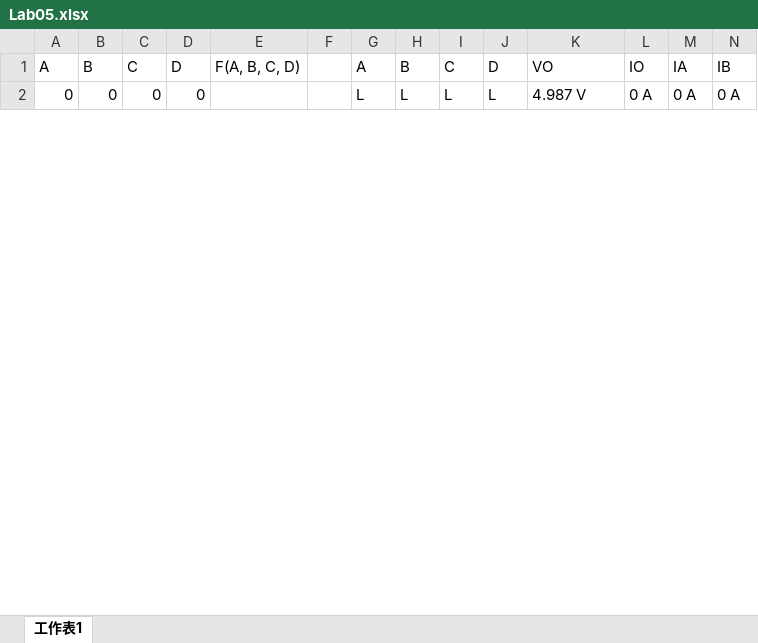
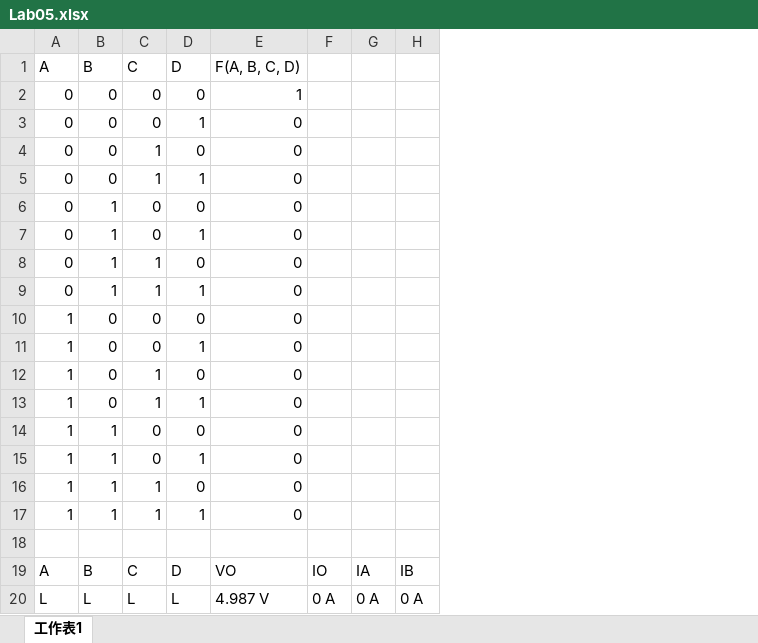
Before and after one commit to jack41402/FCU, an Excel workbook: 112-1/DIGITAL SYSTEM DESIGN/Lab/Lab 5/Lab05.xlsx, sheet 工作表1, drawn as a sheet; only a part is shown; values as stored, in another font and other column widths than the file's, no borders; removed rows and columns are numbered as before the commit, all else as after; rows hold the shown columns only; the diff covers the shown part only; the diff names each change by its address in the sheet, - before the commit and + after, or states it on an @@ line.

```diff
--- a/112-1/DIGITAL SYSTEM DESIGN/Lab/Lab 5/Lab05.xlsx (sheet 工作表1)
+++ b/112-1/DIGITAL SYSTEM DESIGN/Lab/Lab 5/Lab05.xlsx (sheet 工作表1)
-column E, row 1: F(A, B, C, D)
-column F, empty
-column G, rows 1-2: A | L
-column H, rows 1-2: B | L
-column I, rows 1-2: C | L
-column J, rows 1-2: D | L
+row 1: A | B | C | D | F(A, B, C, D)
+row 2: 0 | 0 | 0 | 0 | 1
+row 3: 0 | 0 | 0 | 1 | 0
+row 4: 0 | 0 | 1 | 0 | 0
+row 5: 0 | 0 | 1 | 1 | 0
+row 6: 0 | 1 | 0 | 0 | 0
+row 7: 0 | 1 | 0 | 1 | 0
+row 8: 0 | 1 | 1 | 0 | 0
+row 9: 0 | 1 | 1 | 1 | 0
+row 10: 1 | 0 | 0 | 0 | 0
+row 11: 1 | 0 | 0 | 1 | 0
+row 12: 1 | 0 | 1 | 0 | 0
+row 13: 1 | 0 | 1 | 1 | 0
+row 14: 1 | 1 | 0 | 0 | 0
+row 15: 1 | 1 | 0 | 1 | 0
+row 16: 1 | 1 | 1 | 0 | 0
+row 17: 1 | 1 | 1 | 1 | 0
+row 18: (empty)
-A20: 0
+A20: L
-B20: 0
+B20: L
-C20: 0
+C20: L
-D20: 0
+D20: L
```
Also changed, not shown: 10 added rows, 10 removed rows and 21 edited cells elsewhere in this sheet, 2 other files.
